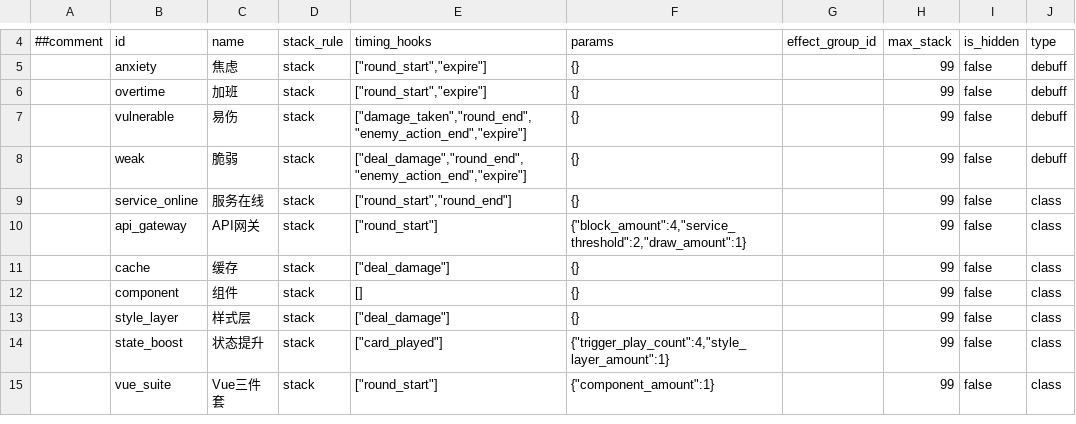
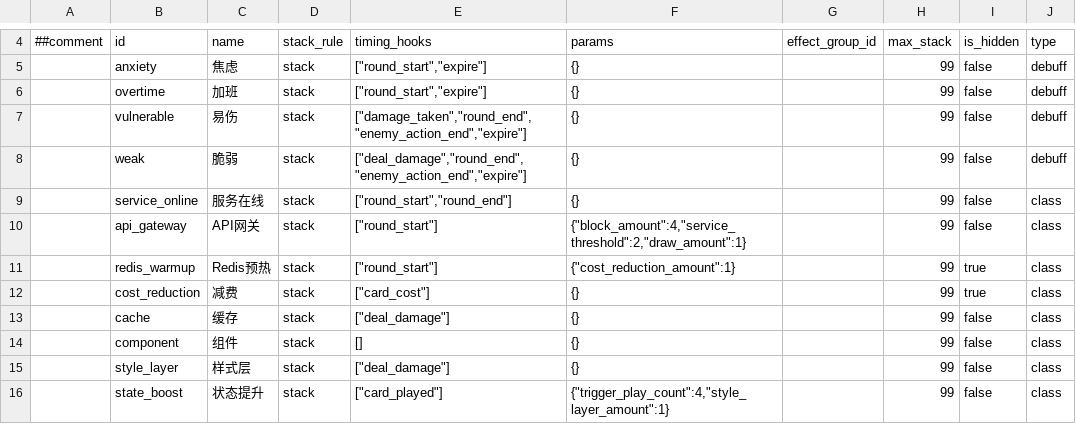
Before and after one commit to k1ngr4m/withgai, a CSV file: DataTables/Datas/StatusDef.csv, drawn as a sheet; only a part is shown, gaps mark what is left out; the shorter side is filled out with more unchanged rows; the diff names each change by its address in the sheet, - before the commit and + after, or states it on an @@ line.

Commit message:
Implement backend Redis warmup

```diff
--- a/DataTables/Datas/StatusDef.csv
+++ b/DataTables/Datas/StatusDef.csv
+row 11:  | redis_warmup | Redis预热 | stack | ["round_start"] | {"cost_reduction_amount":1} |  | 99 | true | class
+row 12:  | cost_reduction | 减费 | stack | ["card_cost"] | {} |  | 99 | true | class
```
Also changed, not shown: DataTables/Datas/CardDef.csv, DataTables/Datas/EffectEntryDef.csv, 11 other files.
